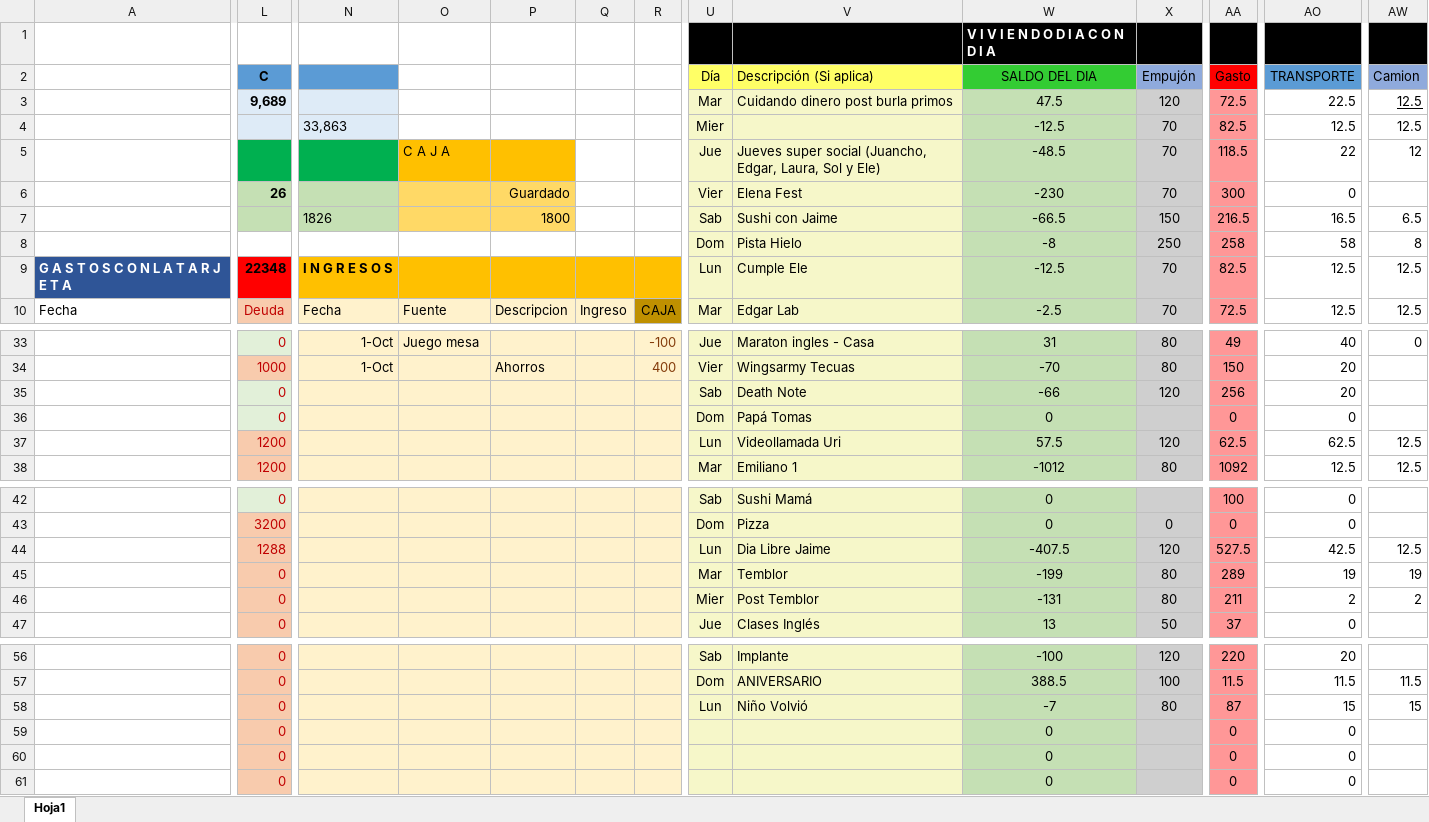
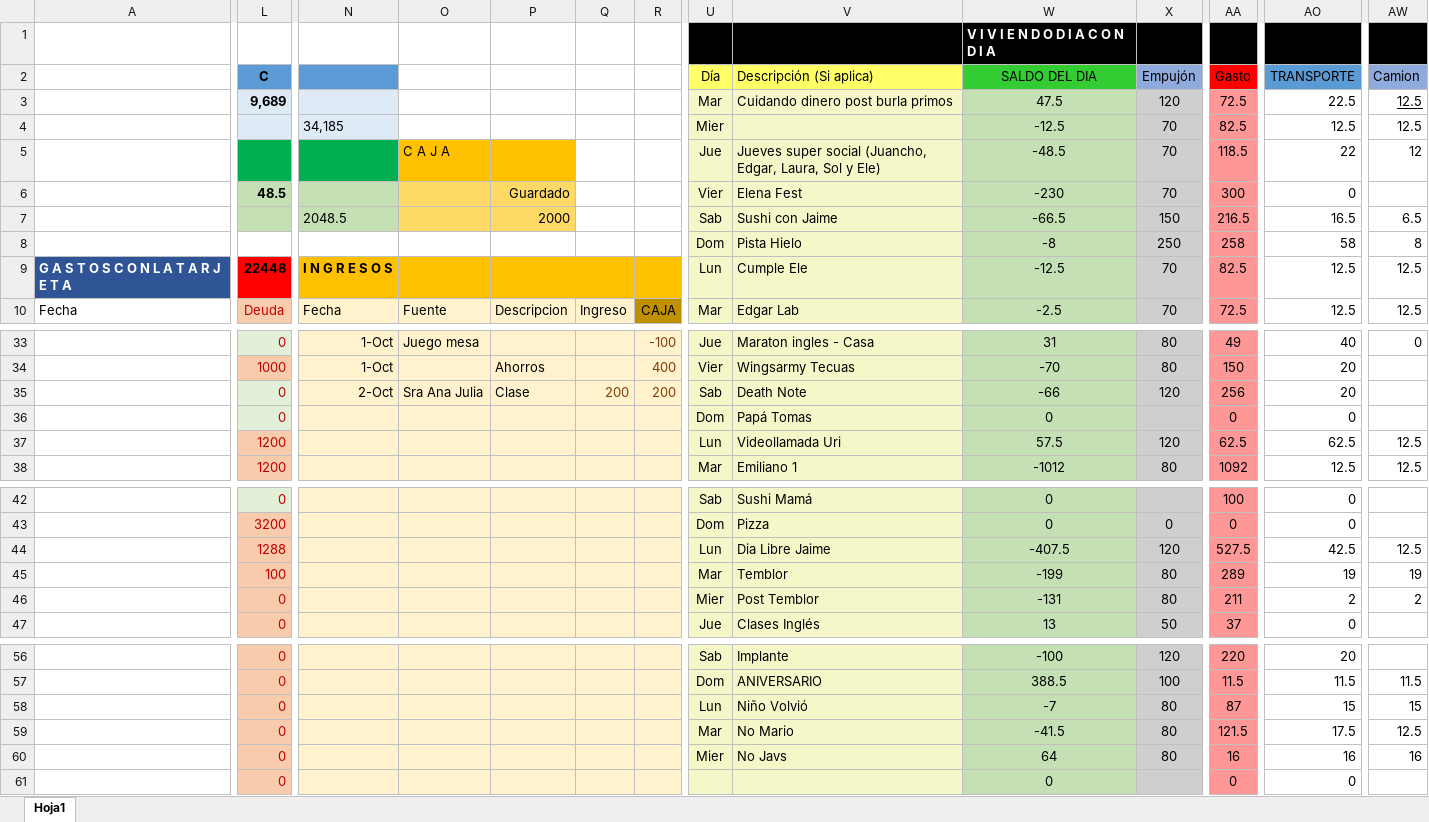
Before and after one commit to Adrifelcha/Adrifelcha, an Excel workbook: Finanzas/4_Agosto_2017.xlsx, sheet Hoja1, drawn as a sheet; only a part is shown, gaps mark what is left out; values as stored, in another font and other column widths than the file's, no borders; removed rows and columns are numbered as before the commit, all else as after; rows hold the shown columns only; the diff covers the shown part only; the diff names each change by its address in the sheet, - before the commit and + after, or states it on an @@ line.

Commit message:
Gastos prestamos Beto

```diff
--- a/Finanzas/4_Agosto_2017.xlsx (sheet Hoja1)
+++ b/Finanzas/4_Agosto_2017.xlsx (sheet Hoja1)
-N4: 33,863
+N4: 34,185
-L6 (C): 26
+L6 (C): 48.5
-N7: 1826
+N7: 2048.5
-P7: 1800
+P7: 2000
-L9 (C): 22348
+L9 (C): 22448
-N35: (empty)
+N35: 2-Oct
-O35: (empty)
+O35: Sra Ana Julia
-P35: (empty)
+P35: Clase
-Q35: (empty)
+Q35: 200
-R35: (empty)
+R35: 200
-L45 (C): 0
+L45 (C): 100
-row 59:  | 0 |  |  |  |  |  |  |  | 0 |  | 0 | 0
+row 59:  | 0 |  |  |  |  |  | Mar | No Mario | -41.5 | 80 | 121.5 | 17.5 | 12.5
-U60 (Día): (empty)
+U60 (Día): Mier
-V60 (Descripción (Si aplica)): (empty)
+V60 (Descripción (Si aplica)): No Javs
-W60 (SALDO DEL DIA): 0
+W60 (SALDO DEL DIA): 64
-X60 (Empujón): (empty)
+X60 (Empujón): 80
-AA60 (Gasto): 0
+AA60 (Gasto): 16
-AO60 (TRANSPORTE): 0
+AO60 (TRANSPORTE): 16
-AW60 (Camion): (empty)
+AW60 (Camion): 16
```
Also changed, not shown: 4 edited cells elsewhere in this sheet.
